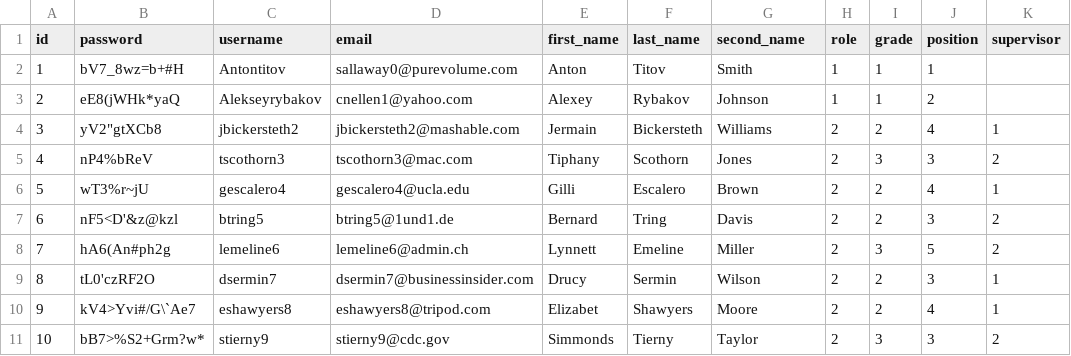
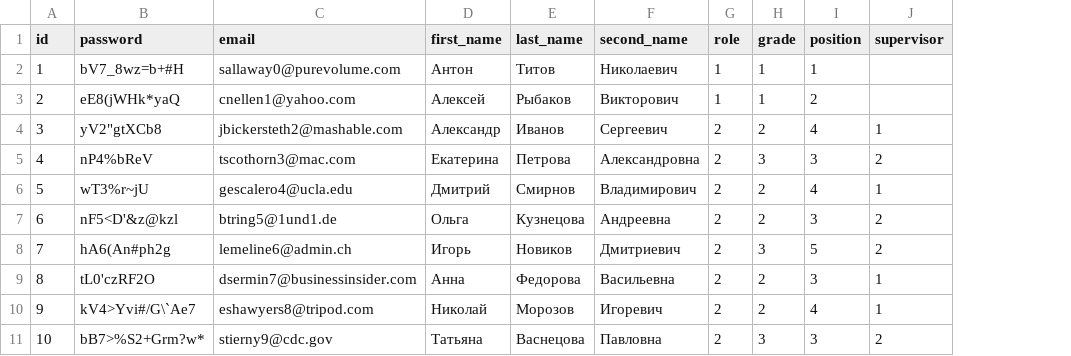
Before and after one commit to hackathon-Alfa-Team-2/alpha-bank-backend, a CSV file: src/apps/api_v1/management/mock_data/users_mock.csv, drawn as a sheet; only a part is shown; removed rows and columns are numbered as before the commit, all else as after; the diff covers the shown part only; the diff names each change by its address in the sheet, - before the commit and + after, or states it on an @@ line.

Commit message:
Replaced the mock data with Russian.

```diff
--- a/src/apps/api_v1/management/mock_data/users_mock.csv
+++ b/src/apps/api_v1/management/mock_data/users_mock.csv
-column C (username), rows 2-11: Antontitov | Alekseyrybakov | jbickersteth2 | tscothorn3 | gescalero4 | btring5 | lemeline6 | dsermin7 | eshawyers8 | stierny9
-D2 (first_name): Anton
+D2 (first_name): Антон
-E2 (last_name): Titov
+E2 (last_name): Титов
-F2 (second_name): Smith
+F2 (second_name): Николаевич
-D3 (first_name): Alexey
+D3 (first_name): Алексей
-E3 (last_name): Rybakov
+E3 (last_name): Рыбаков
-F3 (second_name): Johnson
+F3 (second_name): Викторович
-D4 (first_name): Jermain
+D4 (first_name): Александр
-E4 (last_name): Bickersteth
+E4 (last_name): Иванов
-F4 (second_name): Williams
+F4 (second_name): Сергеевич
-D5 (first_name): Tiphany
+D5 (first_name): Екатерина
-E5 (last_name): Scothorn
+E5 (last_name): Петрова
-F5 (second_name): Jones
+F5 (second_name): Александровна
-D6 (first_name): Gilli
+D6 (first_name): Дмитрий
-E6 (last_name): Escalero
+E6 (last_name): Смирнов
-F6 (second_name): Brown
+F6 (second_name): Владимирович
-D7 (first_name): Bernard
+D7 (first_name): Ольга
-E7 (last_name): Tring
+E7 (last_name): Кузнецова
-F7 (second_name): Davis
+F7 (second_name): Андреевна
-D8 (first_name): Lynnett
+D8 (first_name): Игорь
-E8 (last_name): Emeline
+E8 (last_name): Новиков
-F8 (second_name): Miller
+F8 (second_name): Дмитриевич
-D9 (first_name): Drucy
+D9 (first_name): Анна
-E9 (last_name): Sermin
+E9 (last_name): Федорова
-F9 (second_name): Wilson
+F9 (second_name): Васильевна
-D10 (first_name): Elizabet
+D10 (first_name): Николай
-E10 (last_name): Shawyers
+E10 (last_name): Морозов
-F10 (second_name): Moore
+F10 (second_name): Игоревич
-D11 (first_name): Simmonds
+D11 (first_name): Татьяна
-E11 (last_name): Tierny
+E11 (last_name): Васнецова
-F11 (second_name): Taylor
+F11 (second_name): Павловна
```
Also changed, not shown: 90 edited cells elsewhere in this file, 2 other files.
